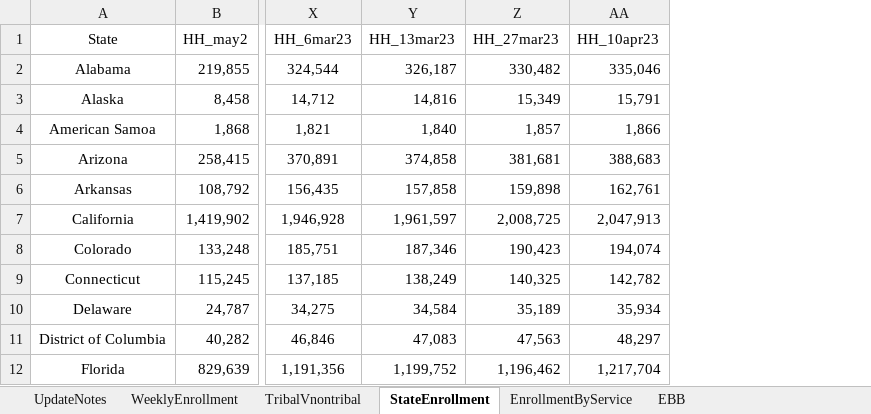
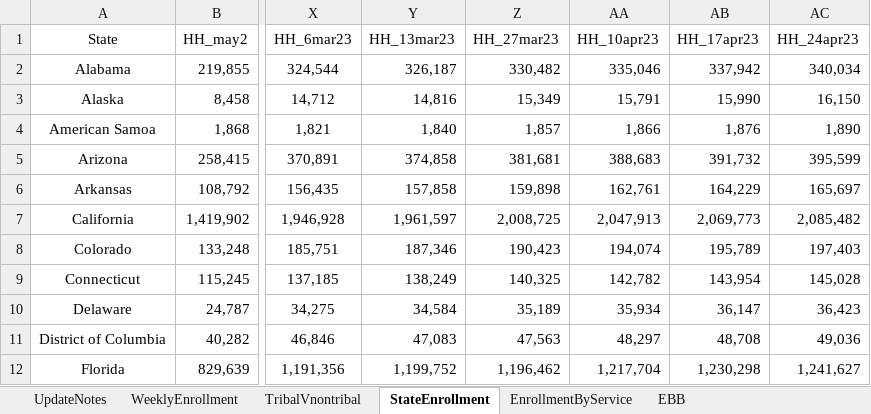
Before and after one commit to ILSR-GIS-DATA/Affordable-Connectivity-Program-Analysis, an Excel workbook: ACPWeeklyEnroll.xlsx, sheet StateEnrollment, drawn as a sheet; only a part is shown, gaps mark what is left out; values as stored, in another font and other column widths than the file's, no borders; the diff names each change by its address in the sheet, - before the commit and + after, or states it on an @@ line.

```diff
--- a/ACPWeeklyEnroll.xlsx (sheet StateEnrollment)
+++ b/ACPWeeklyEnroll.xlsx (sheet StateEnrollment)
+column AB (HH_17apr23), rows 2-12: 337,942 | 15,990 | 1,876 | 391,732 | 164,229 | 2,069,773 | 195,789 | 143,954 | 36,147 | 48,708 | 1,230,298
+column AC (HH_24apr23), rows 2-12: 340,034 | 16,150 | 1,890 | 395,599 | 165,697 | 2,085,482 | 197,403 | 145,028 | 36,423 | 49,036 | 1,241,627
```
Also changed, not shown: sheet EBB, sheet WeeklyEnrollment, sheet TribalVnontribal, sheet UpdateNotes, 13 other files.
